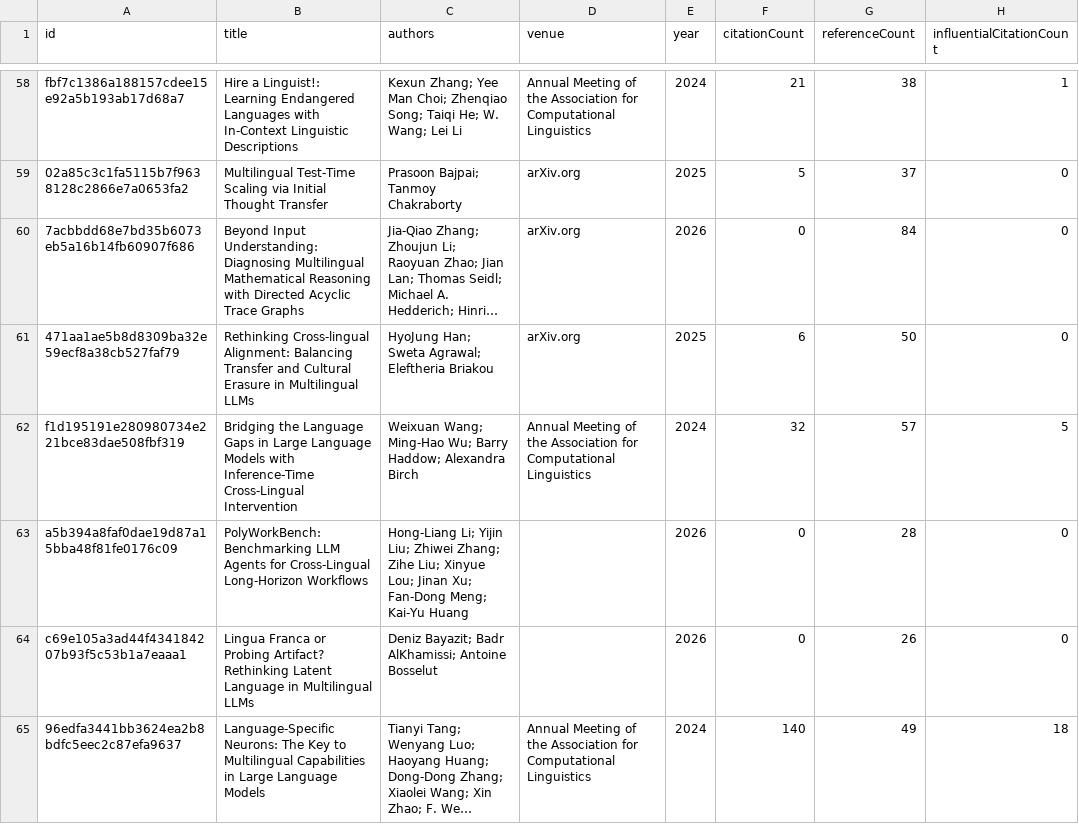
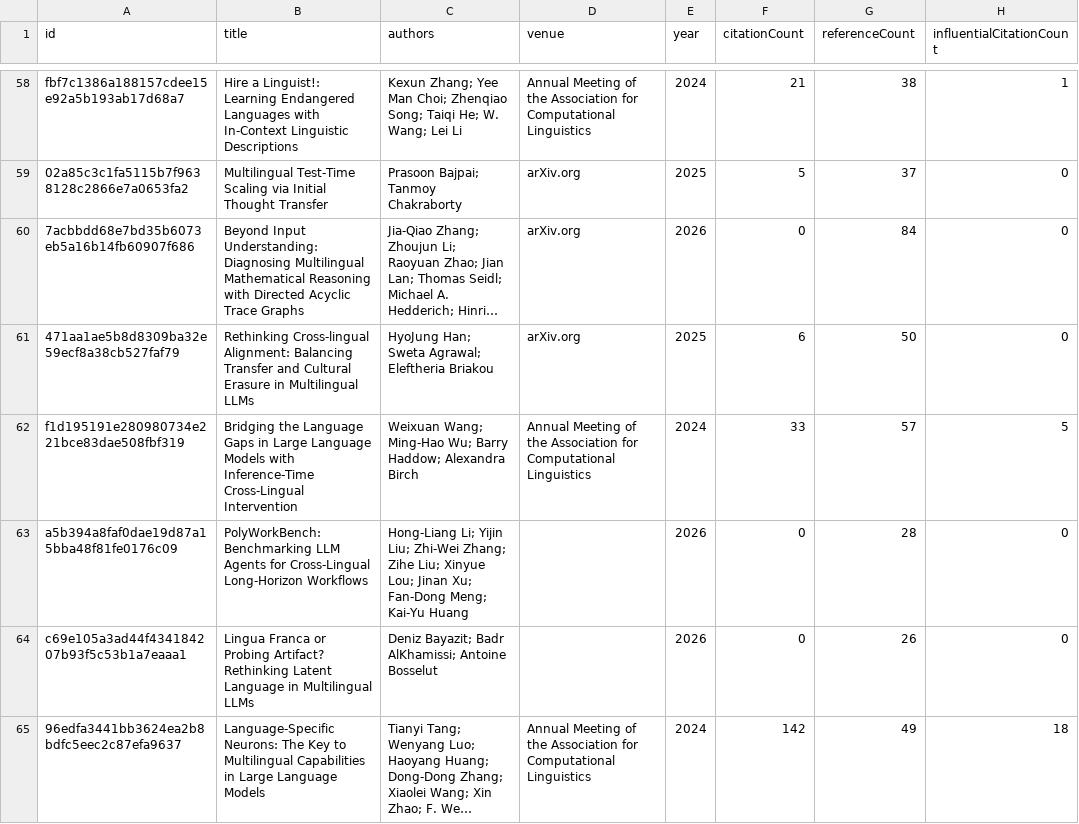
Before and after one commit to avijit-thawani/niyati-literature, a CSV file: data/core.csv, drawn as a sheet; only a part is shown, gaps mark what is left out; long unchanged cells end in …; the diff covers the shown part only; the diff names each change by its address in the sheet, - before the commit and + after, or states it on an @@ line.

```diff
--- a/data/core.csv
+++ b/data/core.csv
-F62 (citationCount): 32
+F62 (citationCount): 33
-C63 (authors): …Yijin Liu; Zhiwei Zhang; Zihe…
+C63 (authors): …Yijin Liu; Zhi-Wei Zhang; Zihe…
-F65 (citationCount): 140
+F65 (citationCount): 142
```
Also changed, not shown: 9 edited cells elsewhere in this file, 12 other files.
